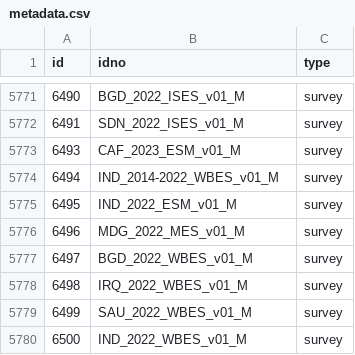
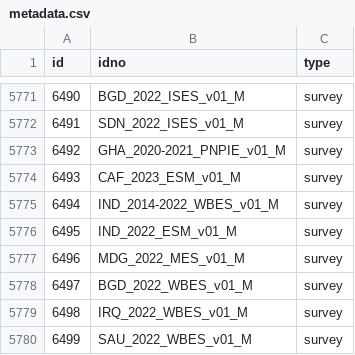
Before and after one commit to worldbank/mdl_collector, a CSV file: data/world_bank/metadata.csv, drawn as a sheet; only a part is shown, gaps mark what is left out; the shorter side is filled out with more unchanged rows.

```diff
--- a/data/world_bank/metadata.csv
+++ b/data/world_bank/metadata.csv
@@ -5772,2 +5772,3 @@ id,idno,type
 6491,SDN_2022_ISES_v01_M,survey
+6492,GHA_2020-2021_PNPIE_v01_M,survey
 6493,CAF_2023_ESM_v01_M,survey
```
